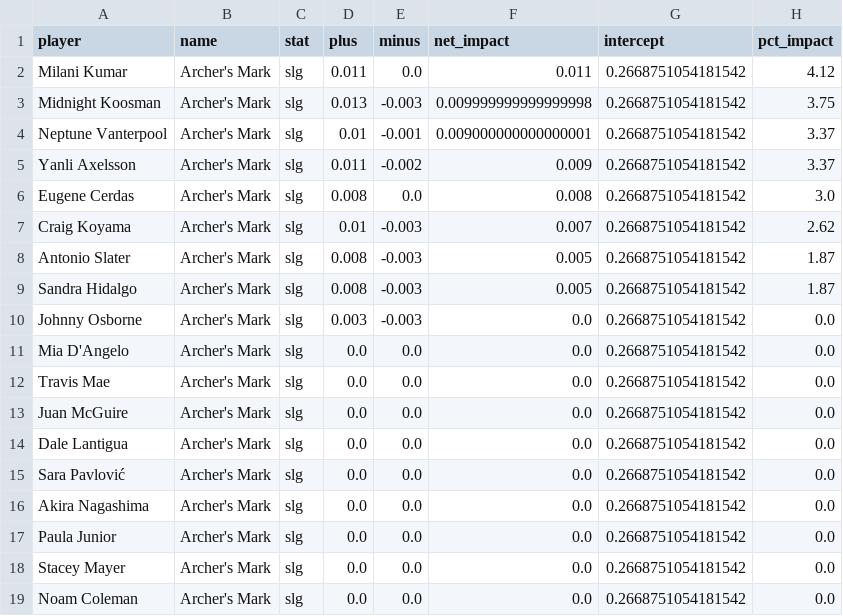
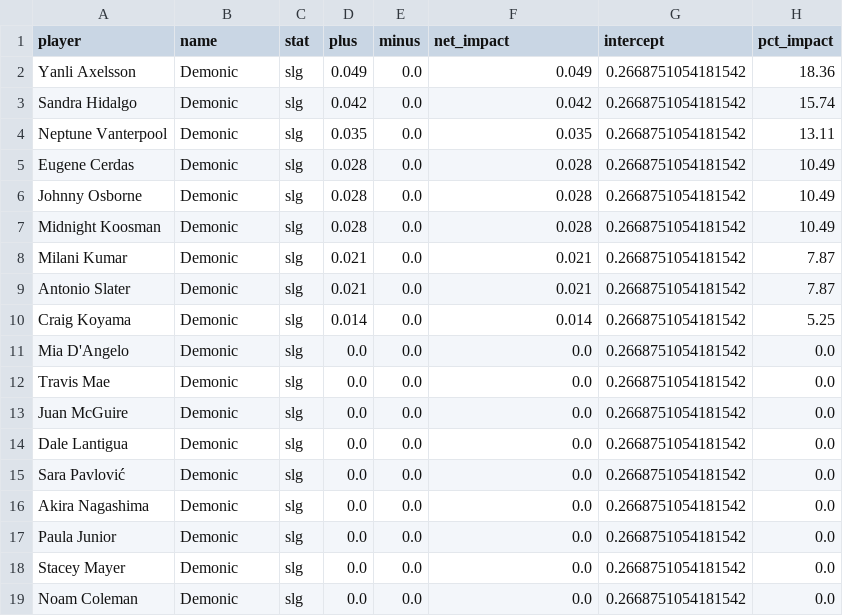
Before and after one commit to henrywdowns/MMOLB_v2, a CSV file: boon_effect_exports/slg_export.csv, drawn as a sheet.

```diff
--- a/boon_effect_exports/slg_export.csv
+++ b/boon_effect_exports/slg_export.csv
@@ -1,19 +1,19 @@
 player,name,stat,plus,minus,net_impact,intercept,pct_impact
-Milani Kumar,Archer's Mark,slg,0.011,0.0,0.011,0.2668751054181542,4.12
-Midnight Koosman,Archer's Mark,slg,0.013,-0.003,0.009999999999999998,0.2668751054181542,3.75
-Neptune Vanterpool,Archer's Mark,slg,0.01,-0.001,0.009000000000000001,0.2668751054181542,3.37
-Yanli Axelsson,Archer's Mark,slg,0.011,-0.002,0.009,0.2668751054181542,3.37
-Eugene Cerdas,Archer's Mark,slg,0.008,0.0,0.008,0.2668751054181542,3.0
-Craig Koyama,Archer's Mark,slg,0.01,-0.003,0.007,0.2668751054181542,2.62
-Antonio Slater,Archer's Mark,slg,0.008,-0.003,0.005,0.2668751054181542,1.87
-Sandra Hidalgo,Archer's Mark,slg,0.008,-0.003,0.005,0.2668751054181542,1.87
-Johnny Osborne,Archer's Mark,slg,0.003,-0.003,0.0,0.2668751054181542,0.0
-Mia D'Angelo,Archer's Mark,slg,0.0,0.0,0.0,0.2668751054181542,0.0
-Travis Mae,Archer's Mark,slg,0.0,0.0,0.0,0.2668751054181542,0.0
-Juan McGuire,Archer's Mark,slg,0.0,0.0,0.0,0.2668751054181542,0.0
-Dale Lantigua,Archer's Mark,slg,0.0,0.0,0.0,0.2668751054181542,0.0
-Sara Pavlović,Archer's Mark,slg,0.0,0.0,0.0,0.2668751054181542,0.0
-Akira Nagashima,Archer's Mark,slg,0.0,0.0,0.0,0.2668751054181542,0.0
-Paula Junior,Archer's Mark,slg,0.0,0.0,0.0,0.2668751054181542,0.0
-Stacey Mayer,Archer's Mark,slg,0.0,0.0,0.0,0.2668751054181542,0.0
-Noam Coleman,Archer's Mark,slg,0.0,0.0,0.0,0.2668751054181542,0.0
+Yanli Axelsson,Demonic,slg,0.049,0.0,0.049,0.2668751054181542,18.36
+Sandra Hidalgo,Demonic,slg,0.042,0.0,0.042,0.2668751054181542,15.74
+Neptune Vanterpool,Demonic,slg,0.035,0.0,0.035,0.2668751054181542,13.11
+Eugene Cerdas,Demonic,slg,0.028,0.0,0.028,0.2668751054181542,10.49
+Johnny Osborne,Demonic,slg,0.028,0.0,0.028,0.2668751054181542,10.49
+Midnight Koosman,Demonic,slg,0.028,0.0,0.028,0.2668751054181542,10.49
+Milani Kumar,Demonic,slg,0.021,0.0,0.021,0.2668751054181542,7.87
+Antonio Slater,Demonic,slg,0.021,0.0,0.021,0.2668751054181542,7.87
+Craig Koyama,Demonic,slg,0.014,0.0,0.014,0.2668751054181542,5.25
+Mia D'Angelo,Demonic,slg,0.0,0.0,0.0,0.2668751054181542,0.0
+Travis Mae,Demonic,slg,0.0,0.0,0.0,0.2668751054181542,0.0
+Juan McGuire,Demonic,slg,0.0,0.0,0.0,0.2668751054181542,0.0
+Dale Lantigua,Demonic,slg,0.0,0.0,0.0,0.2668751054181542,0.0
+Sara Pavlović,Demonic,slg,0.0,0.0,0.0,0.2668751054181542,0.0
+Akira Nagashima,Demonic,slg,0.0,0.0,0.0,0.2668751054181542,0.0
+Paula Junior,Demonic,slg,0.0,0.0,0.0,0.2668751054181542,0.0
+Stacey Mayer,Demonic,slg,0.0,0.0,0.0,0.2668751054181542,0.0
+Noam Coleman,Demonic,slg,0.0,0.0,0.0,0.2668751054181542,0.0
```
Also changed, not shown: boon_bonuses.csv, boon_effect_exports/era_export.csv, 32 other files.
